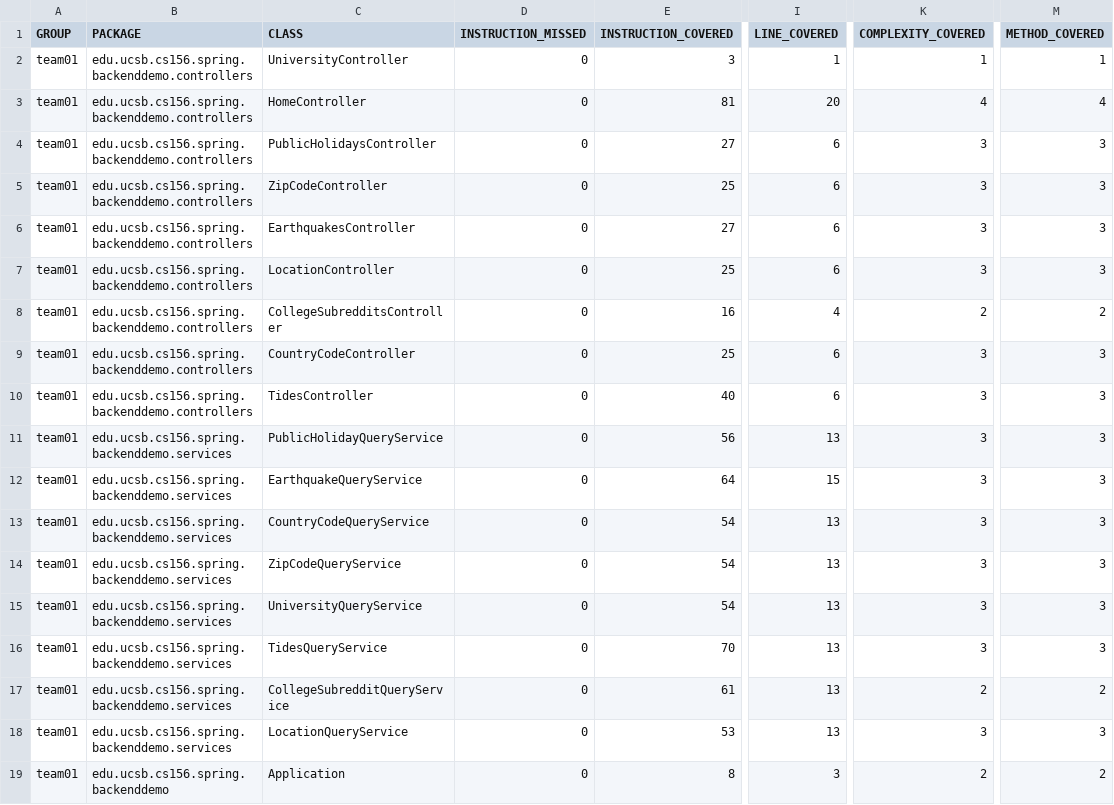
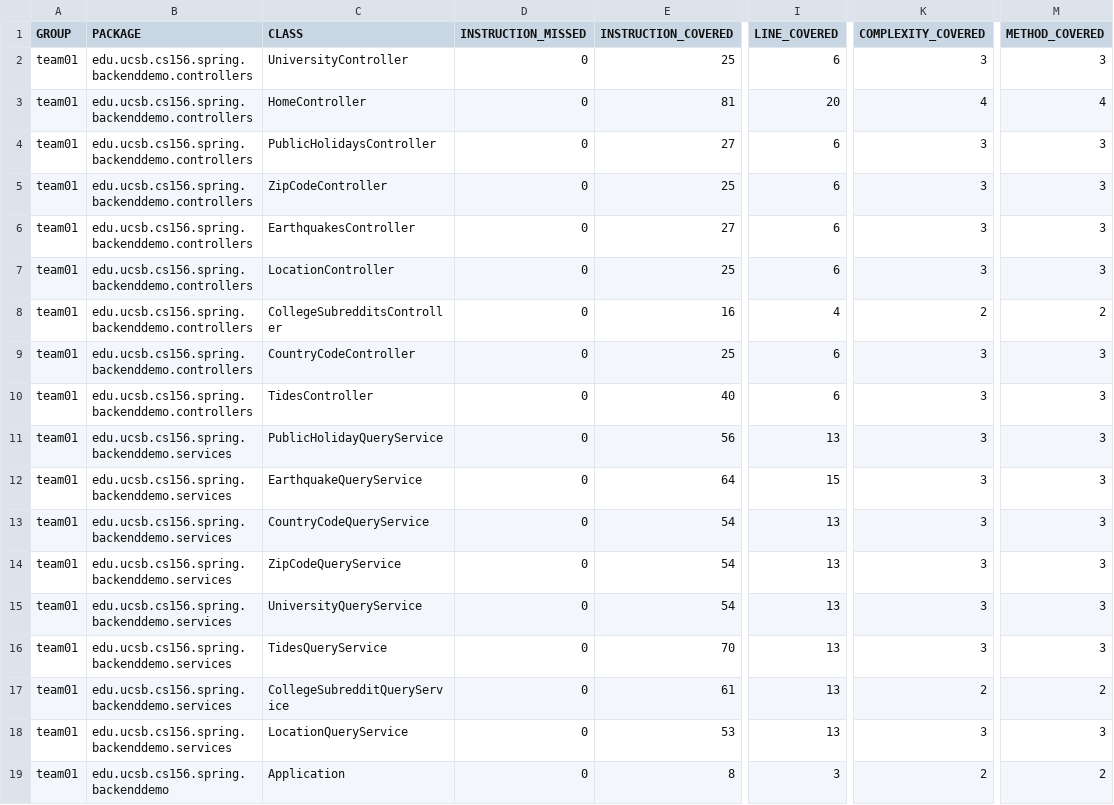
Before and after one commit to ucsb-cs156-m23/team01-m23-9am-3, a CSV file: jacoco/jacoco.csv, drawn as a sheet; only a part is shown, gaps mark what is left out; the diff names each change by its address in the sheet, - before the commit and + after, or states it on an @@ line.

```diff
--- a/jacoco/jacoco.csv
+++ b/jacoco/jacoco.csv
-E2 (INSTRUCTION_COVERED): 3
+E2 (INSTRUCTION_COVERED): 25
-I2 (LINE_COVERED): 1
+I2 (LINE_COVERED): 6
-K2 (COMPLEXITY_COVERED): 1
+K2 (COMPLEXITY_COVERED): 3
-M2 (METHOD_COVERED): 1
+M2 (METHOD_COVERED): 3
```
Also changed, not shown: 7 other files.
